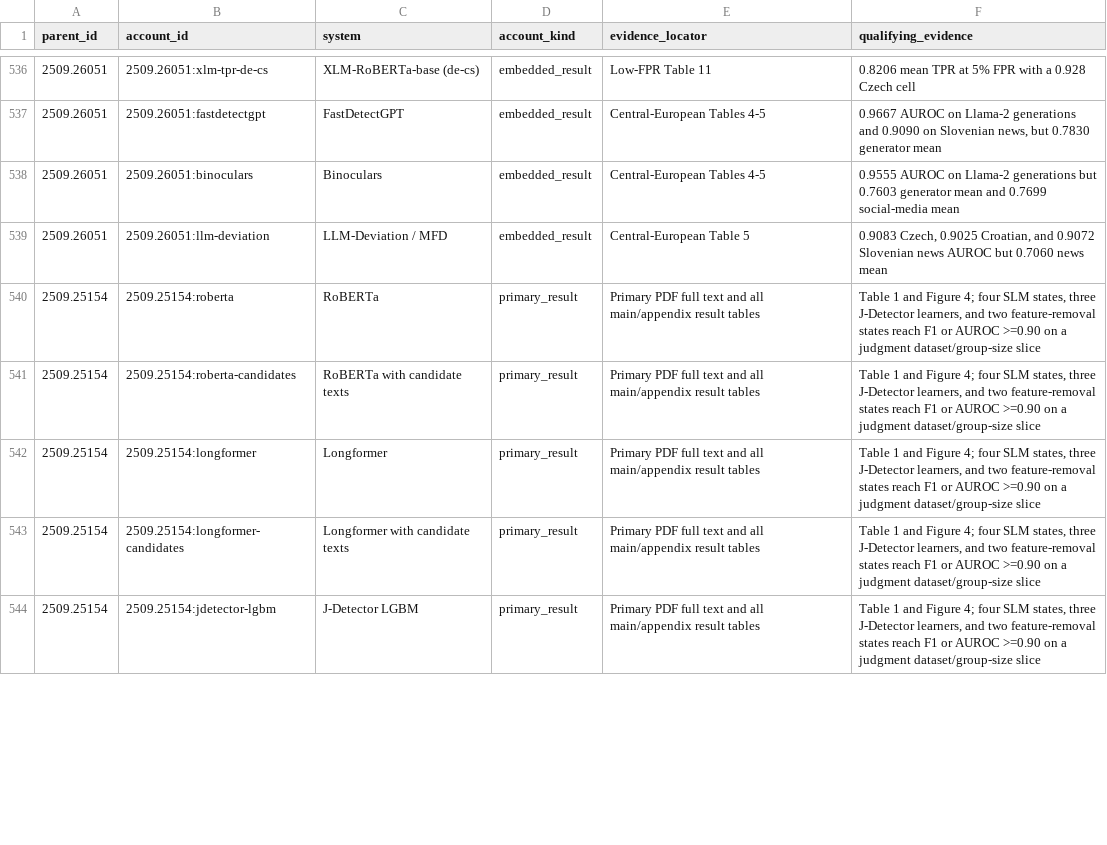
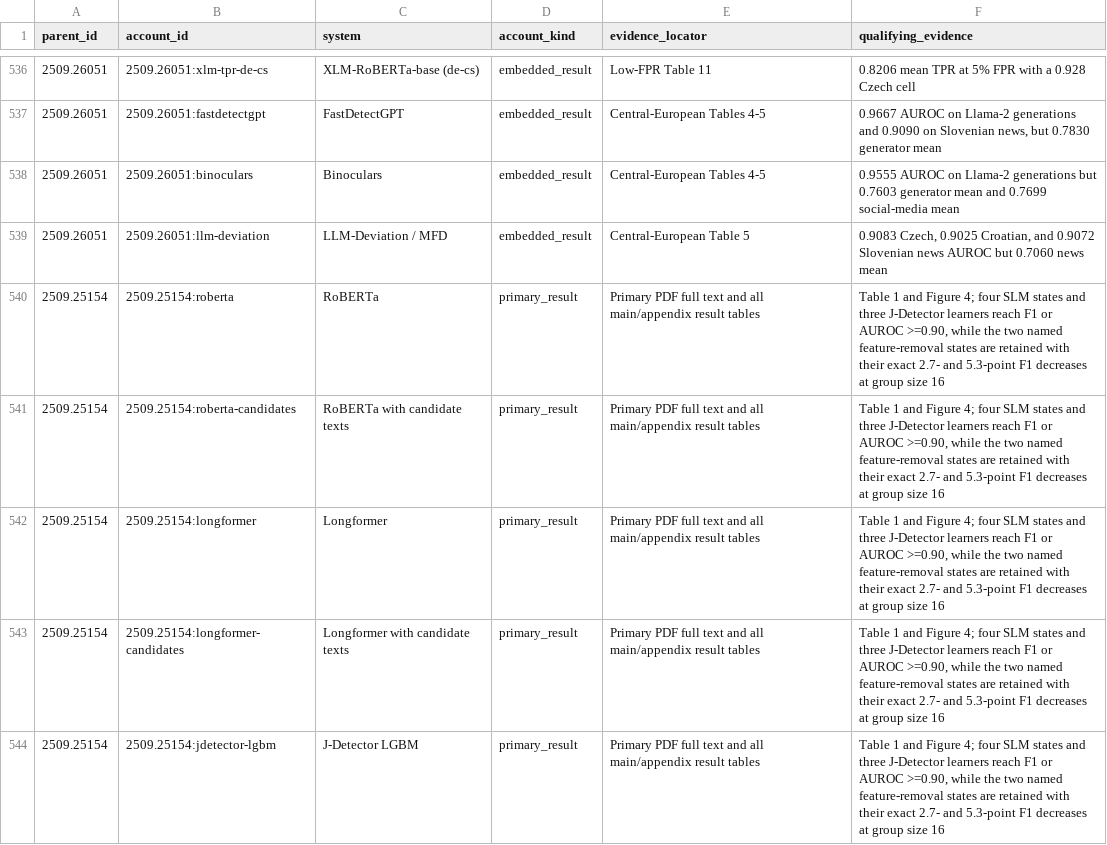
Before and after one commit to SichangHe/DeGenTWeb_docs, a TSV file: notes/dw1_detector_survey_sources/coverage_fulltext_expected_accounts.tsv, drawn as a sheet; only a part is shown, gaps mark what is left out; the diff covers the shown part only.

```diff
--- a/notes/dw1_detector_survey_sources/coverage_fulltext_expected_accounts.tsv
+++ b/notes/dw1_detector_survey_sources/coverage_fulltext_expected_accounts.tsv
@@ -539,6 +539,6 @@ parent_id	account_id	system	account_kind	evidence_locator	qualifying_evidence
 2509.26051	2509.26051:llm-deviation	LLM-Deviation / MFD	embedded_result	Central-European Table 5	0.9083 Czech, 0.9025 Croatian, and 0.9072 Slovenian news AUROC but 0.7060 news mean
-2509.25154	2509.25154:roberta	RoBERTa	primary_result	Primary PDF full text and all main/appendix result tables	Table 1 and Figure 4; four SLM states, three J-Detector learners, and two feature-removal states reach F1 or AUROC >=0.90 on a judgment dataset/group-size slice
-2509.25154	2509.25154:roberta-candidates	RoBERTa with candidate texts	primary_result	Primary PDF full text and all main/appendix result tables	Table 1 and Figure 4; four SLM states, three J-Detector learners, and two feature-removal states reach F1 or AUROC >=0.90 on a judgment dataset/group-size slice
-2509.25154	2509.25154:longformer	Longformer	primary_result	Primary PDF full text and all main/appendix result tables	Table 1 and Figure 4; four SLM states, three J-Detector learners, and two feature-removal states reach F1 or AUROC >=0.90 on a judgment dataset/group-size slice
-2509.25154	2509.25154:longformer-candidates	Longformer with candidate texts	primary_result	Primary PDF full text and all main/appendix result tables	Table 1 and Figure 4; four SLM states, three J-Detector learners, and two feature-removal states reach F1 or AUROC >=0.90 on a judgment dataset/group-size slice
-2509.25154	2509.25154:jdetector-lgbm	J-Detector LGBM	primary_result	Primary PDF full text and all main/appendix result tables	Table 1 and Figure 4; four SLM states, three J-Detector learners, and two feature-removal states reach F1 or AUROC >=0.90 on a judgment dataset/group-size slice
+2509.25154	2509.25154:roberta	RoBERTa	primary_result	Primary PDF full text and all main/appendix result tables	Table 1 and Figure 4; four SLM states and three J-Detector learners reach F1 or AUROC >=0.90, while the two named feature-removal states are retained with their exact 2.7- and 5.3-point F1 decreases at group size 16
+2509.25154	2509.25154:roberta-candidates	RoBERTa with candidate texts	primary_result	Primary PDF full text and all main/appendix result tables	Table 1 and Figure 4; four SLM states and three J-Detector learners reach F1 or AUROC >=0.90, while the two named feature-removal states are retained with their exact 2.7- and 5.3-point F1 decreases at group size 16
+2509.25154	2509.25154:longformer	Longformer	primary_result	Primary PDF full text and all main/appendix result tables	Table 1 and Figure 4; four SLM states and three J-Detector learners reach F1 or AUROC >=0.90, while the two named feature-removal states are retained with their exact 2.7- and 5.3-point F1 decreases at group size 16
+2509.25154	2509.25154:longformer-candidates	Longformer with candidate texts	primary_result	Primary PDF full text and all main/appendix result tables	Table 1 and Figure 4; four SLM states and three J-Detector learners reach F1 or AUROC >=0.90, while the two named feature-removal states are retained with their exact 2.7- and 5.3-point F1 decreases at group size 16
+2509.25154	2509.25154:jdetector-lgbm	J-Detector LGBM	primary_result	Primary PDF full text and all main/appendix result tables	Table 1 and Figure 4; four SLM states and three J-Detector learners reach F1 or AUROC >=0.90, while the two named feature-removal states are retained with their exact 2.7- and 5.3-point F1 decreases at group size 16
```
Also changed, not shown: 10 edited cells elsewhere in this file, notes/dw1_detector_survey_sources/coverage_fulltext_account_audit.tsv, notes/dw1_detector_survey_sources/coverage_primary_results.tsv, 17 other files.
